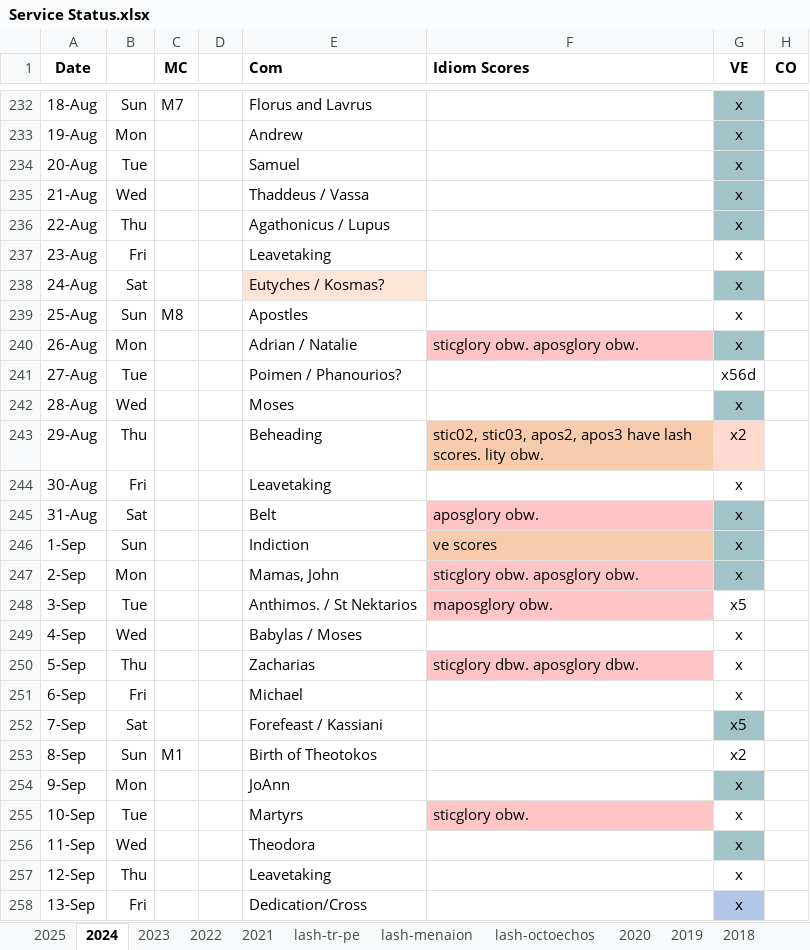
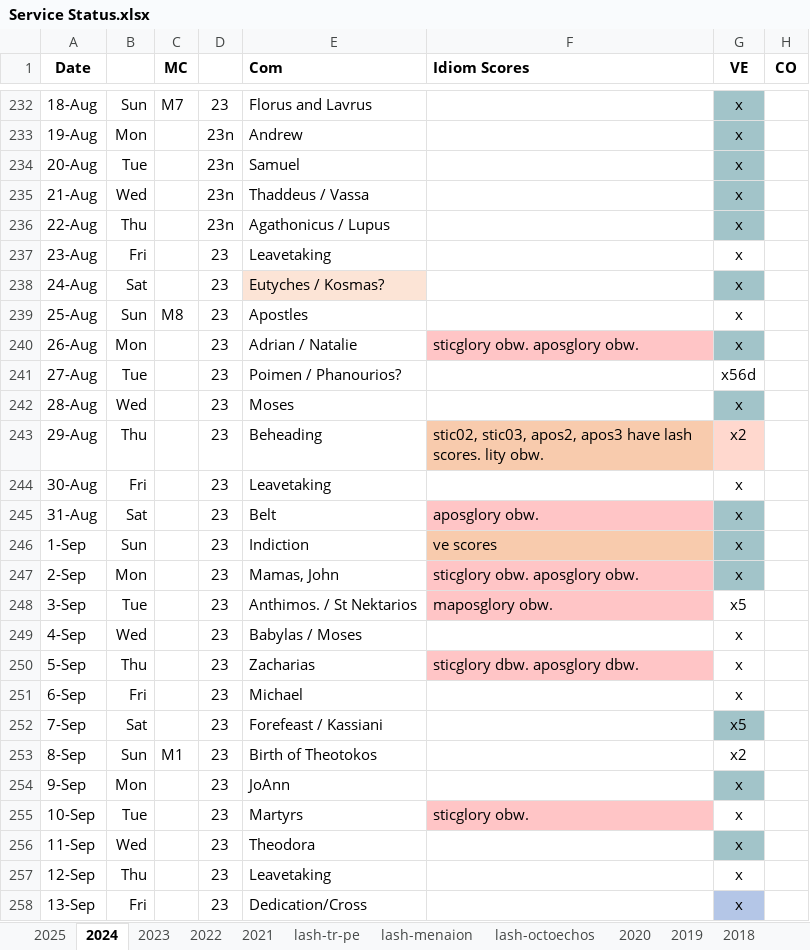
Before and after one commit to AGES-Initiatives/ages-alwb-system, an Excel workbook: net.ages.liturgical.workbench.system/MyWorkFiles/Service Status.xlsx, sheet 2024, drawn as a sheet; only a part is shown, gaps mark what is left out; values as stored, in another font and other column widths than the file's, no borders; the diff covers the shown part only; the diff names each change by its address in the sheet, - before the commit and + after, or states it on an @@ line.

```diff
--- a/net.ages.liturgical.workbench.system/MyWorkFiles/Service Status.xlsx (sheet 2024)
+++ b/net.ages.liturgical.workbench.system/MyWorkFiles/Service Status.xlsx (sheet 2024)
-D232: (empty)
+D232: 23
-D233:D236: (empty)
+D233:D236: 23n
-D237:D258: (empty)
+D237:D258: 23
```
Also changed, not shown: 288 edited cells elsewhere in this sheet.
